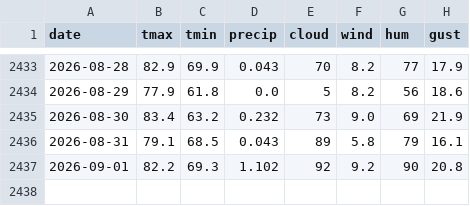
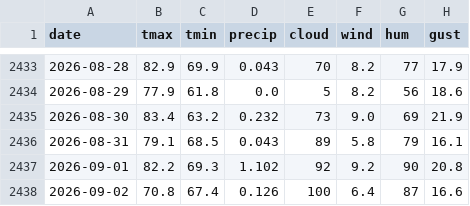
Before and after one commit to JonathanMitchell1234/Kalshi-ML-Trading-Bot, a CSV file: data_cache/wx_nyc_obs.csv, drawn as a sheet; only a part is shown, gaps mark what is left out.

```diff
--- a/data_cache/wx_nyc_obs.csv
+++ b/data_cache/wx_nyc_obs.csv
@@ -2437 +2437,2 @@ date,tmax,tmin,precip,cloud,wind,hum,gust
 2026-09-01,82.2,69.3,1.102,92,9.2,90,20.8
+2026-09-02,70.8,67.4,0.126,100,6.4,87,16.6
```
Also changed, not shown: data_cache/wx_chi_obs.csv, data_cache/wx_chi_recent.csv, 25 other files.
